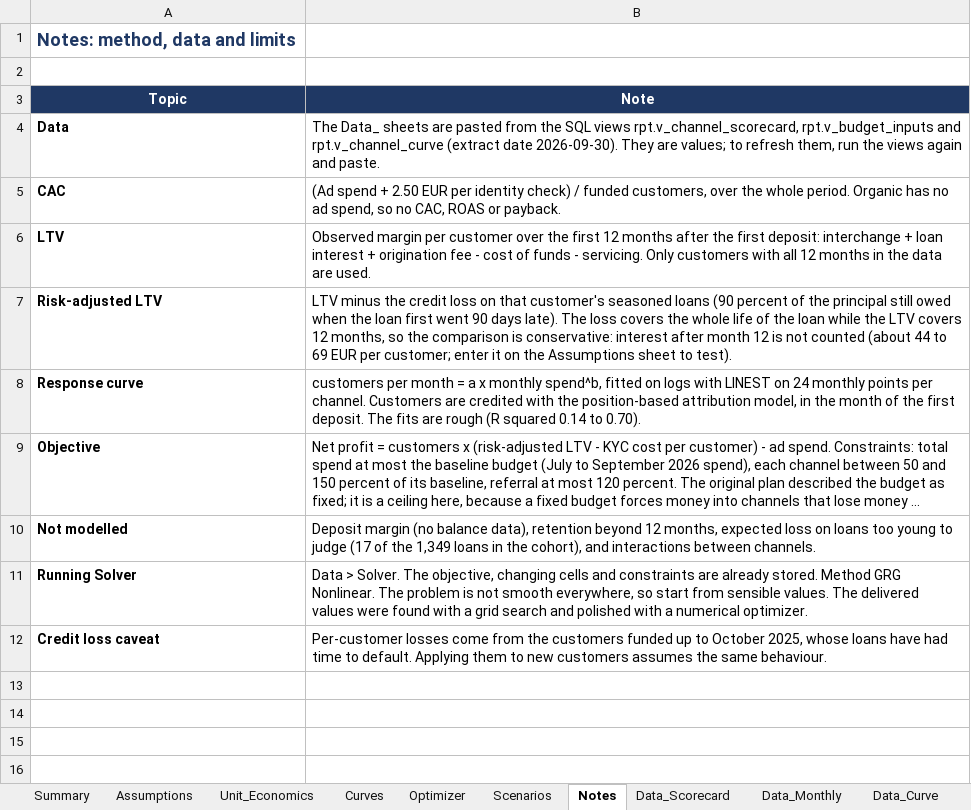
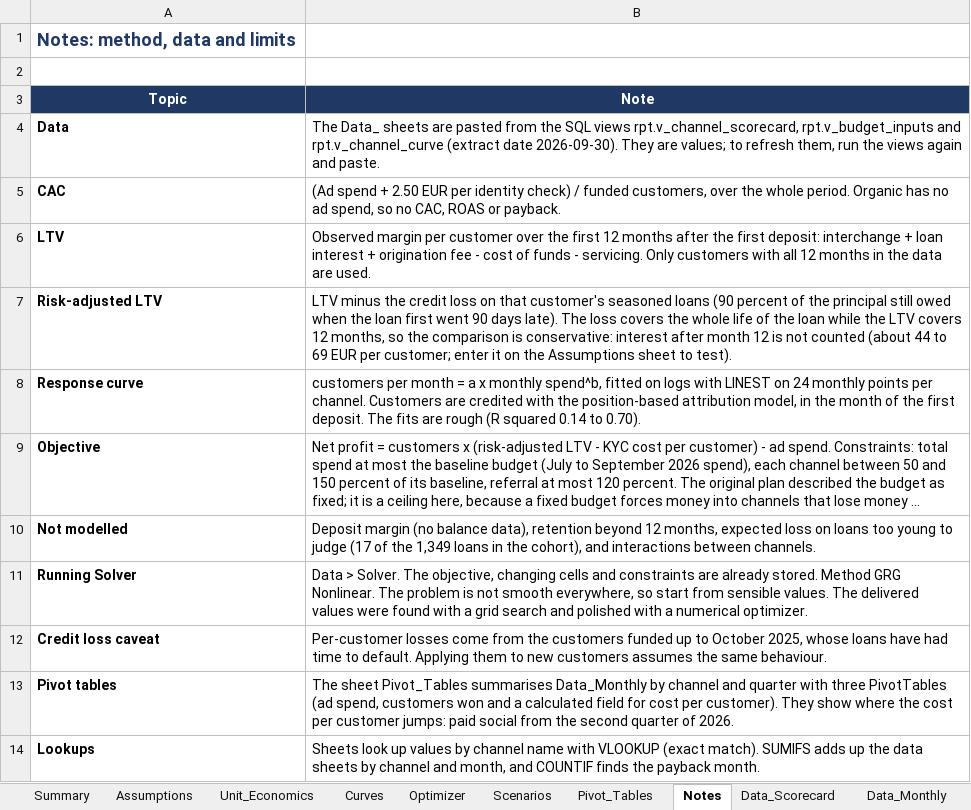
Before and after one commit to giannispsomas/FinTech-Customer-Acquisition-and-Profitability-Analysis, an Excel workbook: excel/budget_model.xlsx, sheet Notes, drawn as a sheet; long unchanged cells end in …; values as stored, in another font and other column widths than the file's, no borders; the diff names each change by its address in the sheet, - before the commit and + after, or states it on an @@ line.

Commit message:
Simplify the payback formula, use VLOOKUP and add pivot tables to the Excel model

```diff
--- a/excel/budget_model.xlsx (sheet Notes)
+++ b/excel/budget_model.xlsx (sheet Notes)
+sheet tab: Pivot_Tables
+row 13: Pivot tables | The sheet Pivot_Tables summarises Data_Monthly by channel and quarter with three PivotTables (ad spend, customers won and a calculated field for cost per customer). They show where the cost per customer jumps: paid social from the second quarter of 2026.
+row 14: Lookups | Sheets look up values by channel name with VLOOKUP (exact match). SUMIFS adds up the data sheets by channel and month, and COUNTIF finds the payback month.
```
Also changed, not shown: sheet Data_Curve, sheet Data_Monthly, sheet Summary, formulas that keep their value, charts or pictures, 2 other files.
